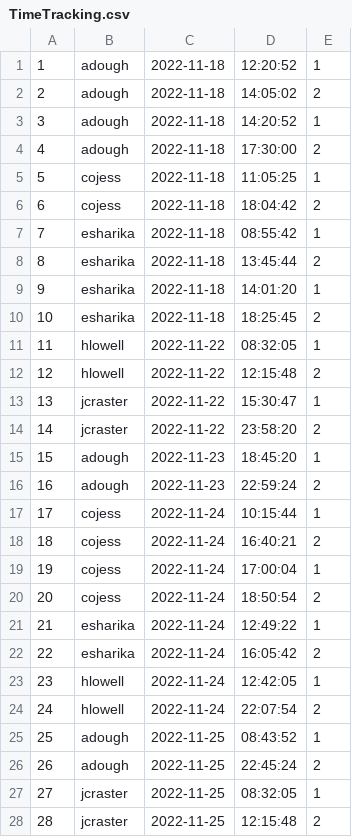
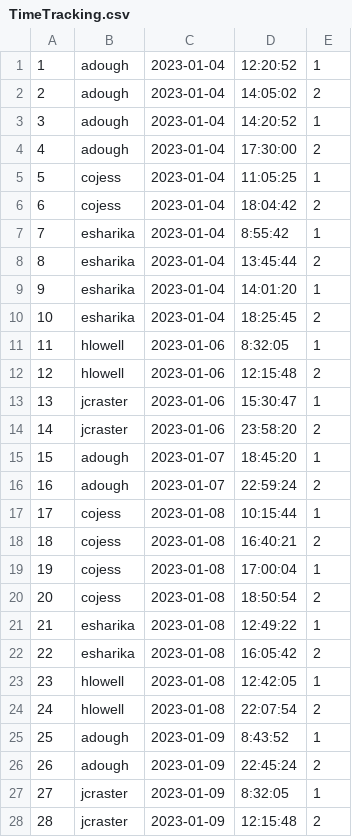
Before and after one commit to dpoliwhi/SQL-DataBase, a CSV file: data/TimeTracking.csv, drawn as a sheet; only a part is shown; the diff covers the shown part only.

```diff
--- a/data/TimeTracking.csv
+++ b/data/TimeTracking.csv
@@ -1,28 +1,28 @@
-1;adough;2022-11-18;12:20:52;1
-2;adough;2022-11-18;14:05:02;2
-3;adough;2022-11-18;14:20:52;1
-4;adough;2022-11-18;17:30:00;2
-5;cojess;2022-11-18;11:05:25;1
-6;cojess;2022-11-18;18:04:42;2
-7;esharika;2022-11-18;08:55:42;1
-8;esharika;2022-11-18;13:45:44;2
-9;esharika;2022-11-18;14:01:20;1
-10;esharika;2022-11-18;18:25:45;2
-11;hlowell;2022-11-22;08:32:05;1
-12;hlowell;2022-11-22;12:15:48;2
-13;jcraster;2022-11-22;15:30:47;1
-14;jcraster;2022-11-22;23:58:20;2
-15;adough;2022-11-23;18:45:20;1
-16;adough;2022-11-23;22:59:24;2
-17;cojess;2022-11-24;10:15:44;1
-18;cojess;2022-11-24;16:40:21;2
-19;cojess;2022-11-24;17:00:04;1
-20;cojess;2022-11-24;18:50:54;2
-21;esharika;2022-11-24;12:49:22;1
-22;esharika;2022-11-24;16:05:42;2
-23;hlowell;2022-11-24;12:42:05;1
-24;hlowell;2022-11-24;22:07:54;2
-25;adough;2022-11-25;08:43:52;1
-26;adough;2022-11-25;22:45:24;2
-27;jcraster;2022-11-25;08:32:05;1
-28;jcraster;2022-11-25;12:15:48;2
+1;adough;2023-01-04;12:20:52;1
+2;adough;2023-01-04;14:05:02;2
+3;adough;2023-01-04;14:20:52;1
+4;adough;2023-01-04;17:30:00;2
+5;cojess;2023-01-04;11:05:25;1
+6;cojess;2023-01-04;18:04:42;2
+7;esharika;2023-01-04;8:55:42;1
+8;esharika;2023-01-04;13:45:44;2
+9;esharika;2023-01-04;14:01:20;1
+10;esharika;2023-01-04;18:25:45;2
+11;hlowell;2023-01-06;8:32:05;1
+12;hlowell;2023-01-06;12:15:48;2
+13;jcraster;2023-01-06;15:30:47;1
+14;jcraster;2023-01-06;23:58:20;2
+15;adough;2023-01-07;18:45:20;1
+16;adough;2023-01-07;22:59:24;2
+17;cojess;2023-01-08;10:15:44;1
+18;cojess;2023-01-08;16:40:21;2
+19;cojess;2023-01-08;17:00:04;1
+20;cojess;2023-01-08;18:50:54;2
+21;esharika;2023-01-08;12:49:22;1
+22;esharika;2023-01-08;16:05:42;2
+23;hlowell;2023-01-08;12:42:05;1
+24;hlowell;2023-01-08;22:07:54;2
+25;adough;2023-01-09;8:43:52;1
+26;adough;2023-01-09;22:45:24;2
+27;jcraster;2023-01-09;8:32:05;1
+28;jcraster;2023-01-09;12:15:48;2
```
Also changed, not shown: 6 added rows and 14 edited cells elsewhere in this file, data/Checks.csv, data/P2P.csv, 31 other files.
